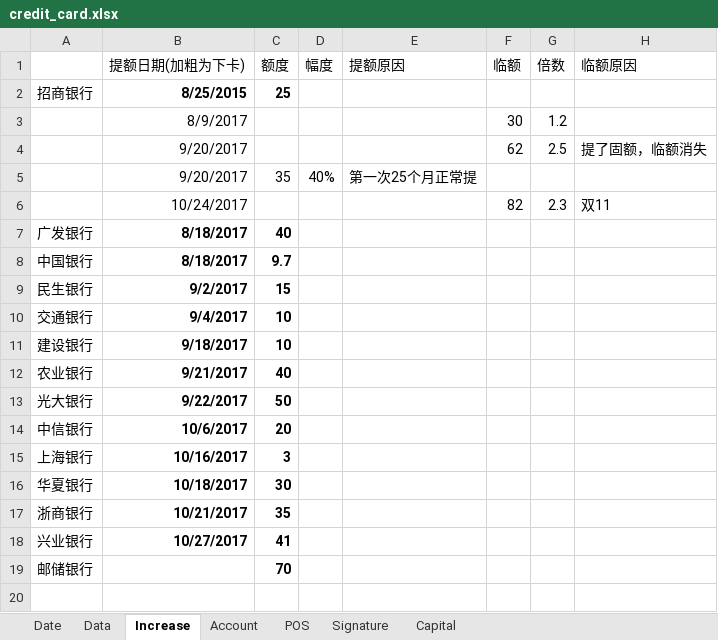
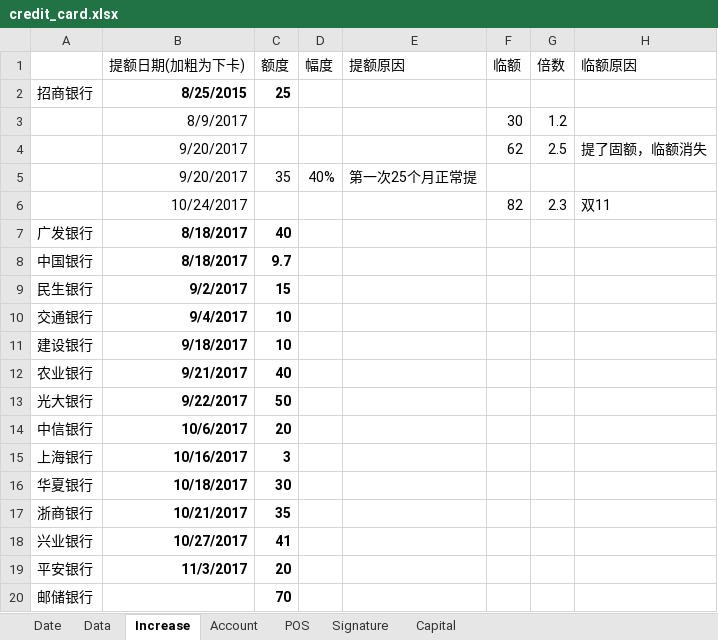
Before and after one commit to dreamingodd/useful_txt, an Excel workbook: credit_card.xlsx, sheet Increase, drawn as a sheet; values as stored, in another font and other column widths than the file's, no borders; the diff names each change by its address in the sheet, - before the commit and + after, or states it on an @@ line.

```diff
--- a/credit_card.xlsx (sheet Increase)
+++ b/credit_card.xlsx (sheet Increase)
+row 19: 平安银行 | 11/3/2017 | 20
```
Also changed, not shown: sheet Signature, sheet Date, sheet Data.
